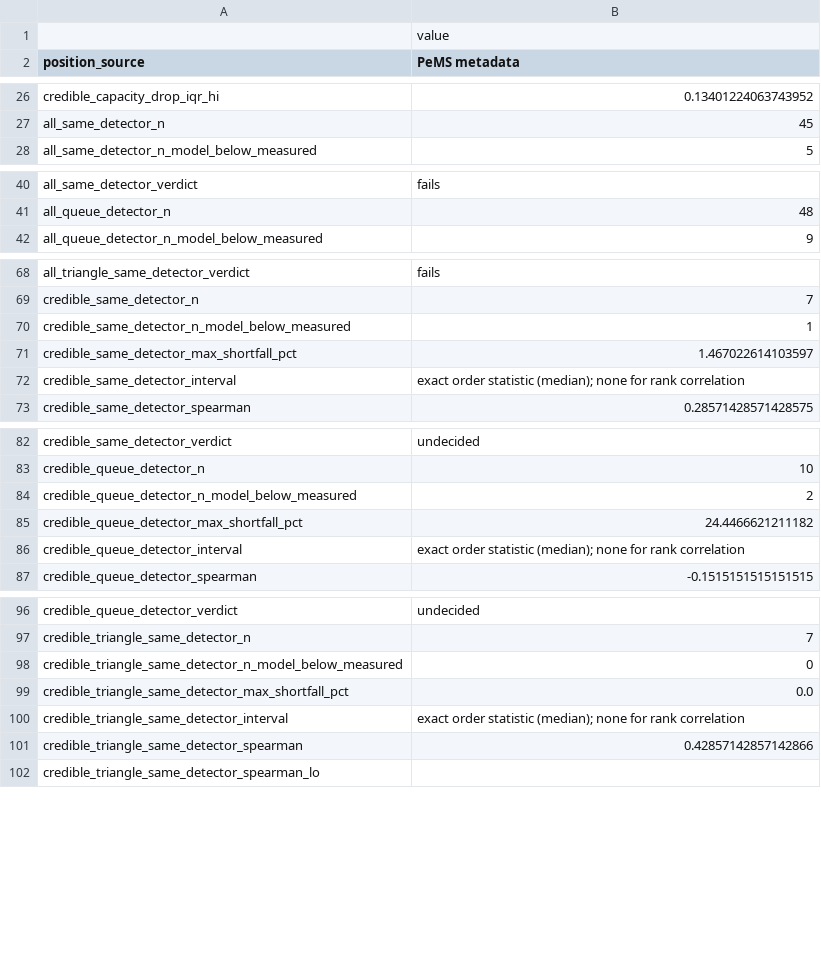
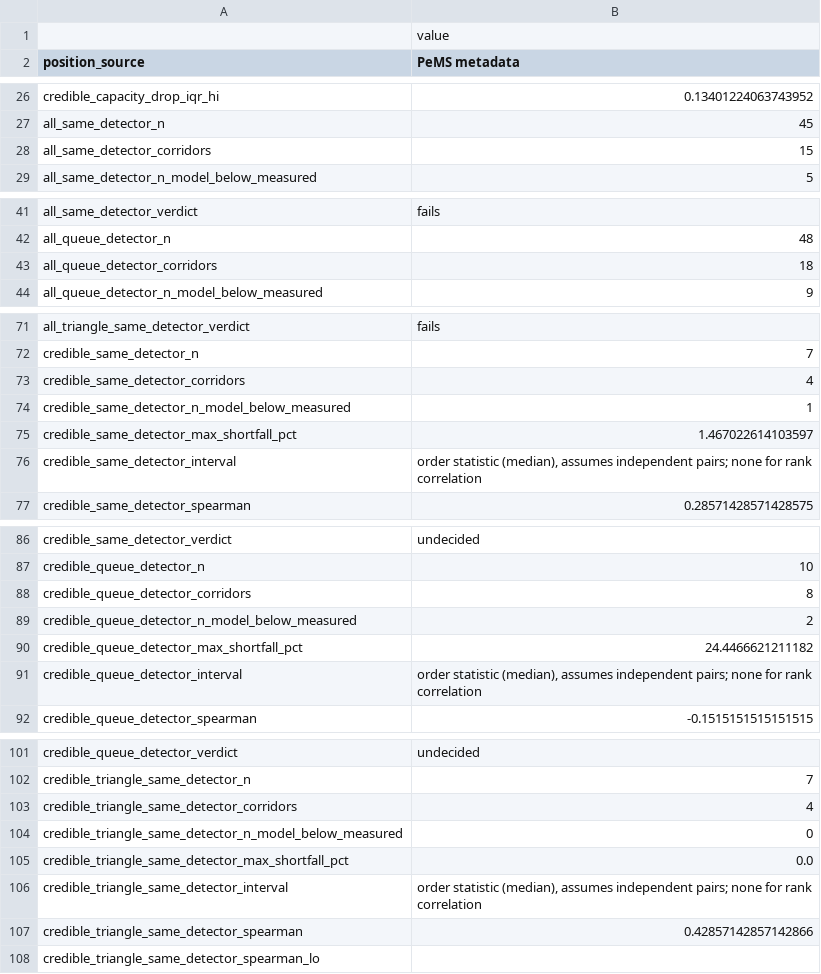
Before and after one commit to AlphaParticle28/Hidden-Modelling-Choices-in-Simulated-AV-Capacity-Gains, a CSV file: results/bottleneck_summary.csv, drawn as a sheet; only a part is shown, gaps mark what is left out; the diff covers the shown part only.

```diff
--- a/results/bottleneck_summary.csv
+++ b/results/bottleneck_summary.csv
@@ -27,2 +27,3 @@ credible_capacity_drop_iqr_hi,0.13401224063743952
 all_same_detector_n,45
+all_same_detector_corridors,15
 all_same_detector_n_model_below_measured,5
@@ -41,2 +42,3 @@ all_same_detector_verdict,fails
 all_queue_detector_n,48
+all_queue_detector_corridors,18
 all_queue_detector_n_model_below_measured,9
@@ -69,5 +72,6 @@ all_triangle_same_detector_verdict,fails
 credible_same_detector_n,7
+credible_same_detector_corridors,4
 credible_same_detector_n_model_below_measured,1
 credible_same_detector_max_shortfall_pct,1.467022614103597
-credible_same_detector_interval,exact order statistic (median); none for rank correlation
+credible_same_detector_interval,"order statistic (median), assumes independent pairs; none for rank correlation"
 credible_same_detector_spearman,0.28571428571428575
@@ -83,5 +87,6 @@ credible_same_detector_verdict,undecided
 credible_queue_detector_n,10
+credible_queue_detector_corridors,8
 credible_queue_detector_n_model_below_measured,2
 credible_queue_detector_max_shortfall_pct,24.4466621211182
-credible_queue_detector_interval,exact order statistic (median); none for rank correlation
+credible_queue_detector_interval,"order statistic (median), assumes independent pairs; none for rank correlation"
 credible_queue_detector_spearman,-0.1515151515151515
@@ -97,5 +102,6 @@ credible_queue_detector_verdict,undecided
 credible_triangle_same_detector_n,7
+credible_triangle_same_detector_corridors,4
 credible_triangle_same_detector_n_model_below_measured,0
 credible_triangle_same_detector_max_shortfall_pct,0.0
-credible_triangle_same_detector_interval,exact order statistic (median); none for rank correlation
+credible_triangle_same_detector_interval,"order statistic (median), assumes independent pairs; none for rank correlation"
 credible_triangle_same_detector_spearman,0.42857142857142866
```
Also changed, not shown: 1 added row elsewhere in this file, 2 other files.
